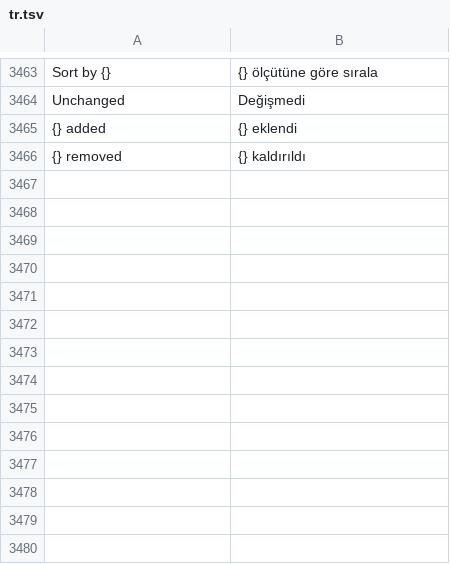
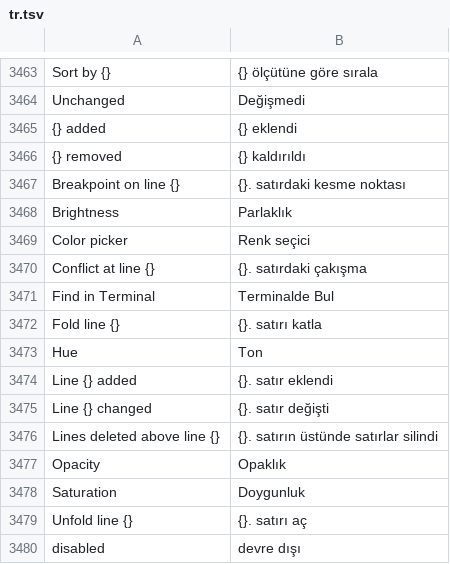
Before and after one commit to doancan/codeyard, a TSV file: crates/app/locales/tr.tsv, drawn as a sheet; only a part is shown, gaps mark what is left out.

Commit message:
Accessibility: editor gutter, conflict links, color picker sliders, terminal find and history, update window, Expand and Collapse

```diff
--- a/crates/app/locales/tr.tsv
+++ b/crates/app/locales/tr.tsv
@@ -3466 +3466,15 @@ Unchanged	Değişmedi
 {} removed	{} kaldırıldı
+Breakpoint on line {}	{}. satırdaki kesme noktası
+Brightness	Parlaklık
+Color picker	Renk seçici
+Conflict at line {}	{}. satırdaki çakışma
+Find in Terminal	Terminalde Bul
+Fold line {}	{}. satırı katla
+Hue	Ton
+Line {} added	{}. satır eklendi
+Line {} changed	{}. satır değişti
+Lines deleted above line {}	{}. satırın üstünde satırlar silindi
+Opacity	Opaklık
+Saturation	Doygunluk
+Unfold line {}	{}. satırı aç
+disabled	devre dışı
```
Also changed, not shown: crates/app/locales/template.tsv, 16 other files.
